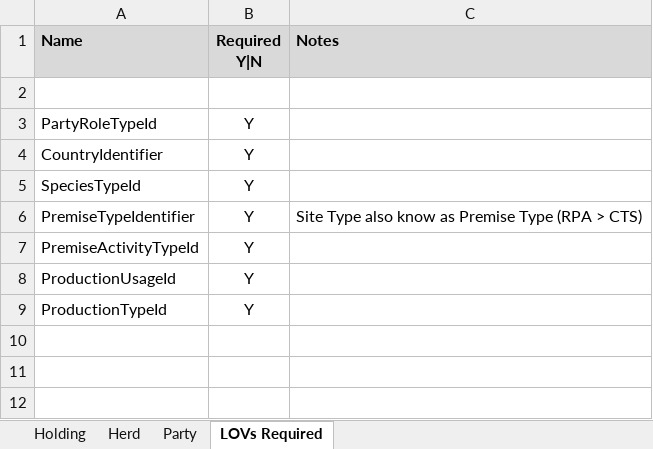
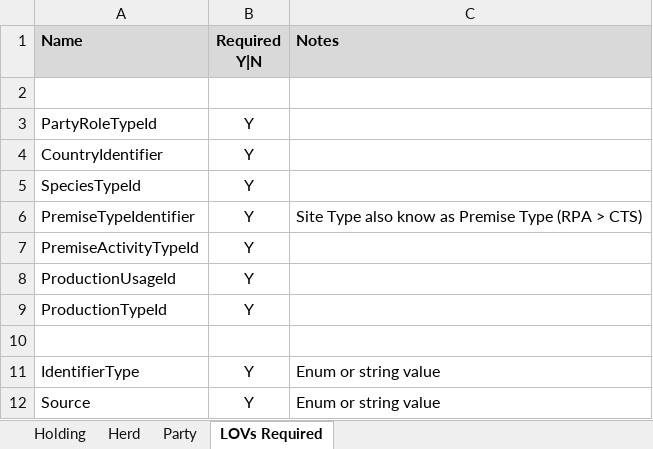
Before and after one commit to DEFRA/ls-keeper-data-api, an Excel workbook: docs/data-maps/sam-gold-attr-map.xlsx, sheet LOVs Required, drawn as a sheet; values as stored, in another font and other column widths than the file's, no borders; the diff names each change by its address in the sheet, - before the commit and + after, or states it on an @@ line.

```diff
--- a/docs/data-maps/sam-gold-attr-map.xlsx (sheet LOVs Required)
+++ b/docs/data-maps/sam-gold-attr-map.xlsx (sheet LOVs Required)
+row 10: (empty)
+row 11: IdentifierType | Y | Enum or string value
+row 12: Source | Y | Enum or string value
```
Also changed, not shown: sheet Holding, sheet Party, sheet Herd, docs/data-maps/cts-silver-attr-map.xlsx, docs/data-maps/sam-silver-attr-map.xlsx, 2 other files.
